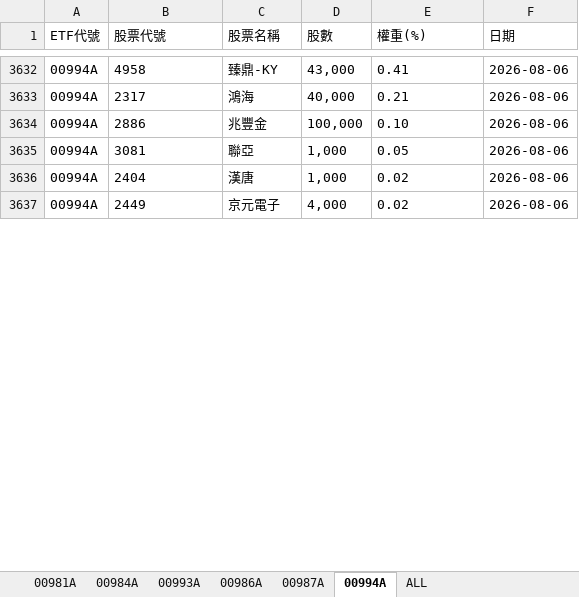
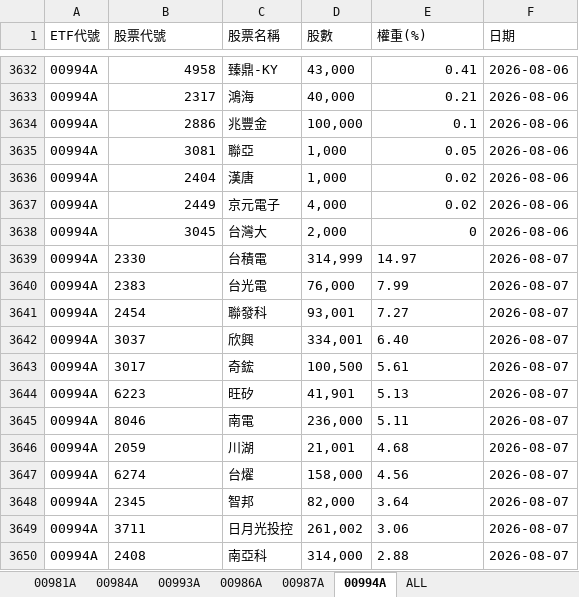
Before and after one commit to Terry-usdc/etf-auto-update, an Excel workbook: etf_holdings.xlsx, sheet 00994A, drawn as a sheet; only a part is shown, gaps mark what is left out; values as stored, in another font and other column widths than the file's, no borders; the diff covers the shown part only; the diff names each change by its address in the sheet, - before the commit and + after, or states it on an @@ line.

```diff
--- a/etf_holdings.xlsx (sheet 00994A)
+++ b/etf_holdings.xlsx (sheet 00994A)
-B3632:B3637 alignment: left
+B3632:B3637 alignment: right
-E3632:E3633 alignment: left
+E3632:E3633 alignment: right
-E3634 (權重(%)): 0.10
+E3634 (權重(%)): 0.1
-E3635:E3637 alignment: left
+E3635:E3637 alignment: right
+row 3638: 00994A | 3045 | 台灣大 | 2,000 | 0 | 2026-08-06
+row 3639: 00994A | 2330 | 台積電 | 314,999 | 14.97 | 2026-08-07
+row 3640: 00994A | 2383 | 台光電 | 76,000 | 7.99 | 2026-08-07
+row 3641: 00994A | 2454 | 聯發科 | 93,001 | 7.27 | 2026-08-07
+row 3642: 00994A | 3037 | 欣興 | 334,001 | 6.40 | 2026-08-07
+row 3643: 00994A | 3017 | 奇鋐 | 100,500 | 5.61 | 2026-08-07
+row 3644: 00994A | 6223 | 旺矽 | 41,901 | 5.13 | 2026-08-07
+row 3645: 00994A | 8046 | 南電 | 236,000 | 5.11 | 2026-08-07
+row 3646: 00994A | 2059 | 川湖 | 21,001 | 4.68 | 2026-08-07
+row 3647: 00994A | 6274 | 台燿 | 158,000 | 4.56 | 2026-08-07
+row 3648: 00994A | 2345 | 智邦 | 82,000 | 3.64 | 2026-08-07
+row 3649: 00994A | 3711 | 日月光投控 | 261,002 | 3.06 | 2026-08-07
+row 3650: 00994A | 2408 | 南亞科 | 314,000 | 2.88 | 2026-08-07
```
Also changed, not shown: 21 added rows, 6 edited cells and cell formats elsewhere in this sheet, sheet ALL, sheet 00981A, sheet 00986A.
